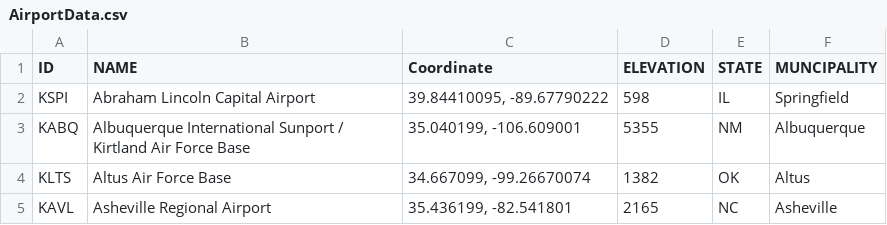
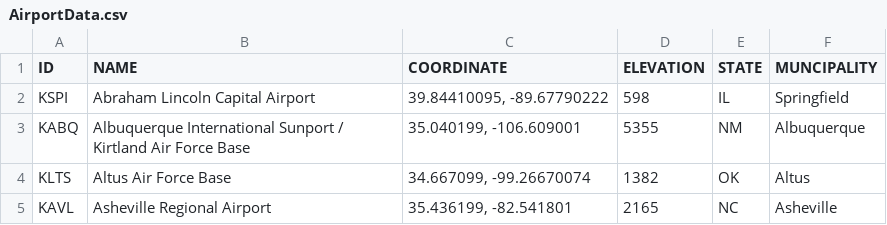
Before and after one commit to rohithyelisetty/CaseData, a CSV file: AirportData.csv, drawn as a sheet; only a part is shown.

Commit message:
Update AirportData.csv

```diff
--- a/AirportData.csv
+++ b/AirportData.csv
@@ -1,2 +1,2 @@
-ID,NAME,Coordinate,ELEVATION,STATE,MUNCIPALITY
+ID,NAME,COORDINATE,ELEVATION,STATE,MUNCIPALITY
 KSPI,Abraham Lincoln Capital Airport,"39.84410095, -89.67790222",598,IL,Springfield
```
